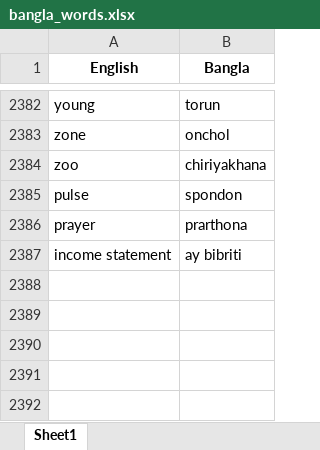
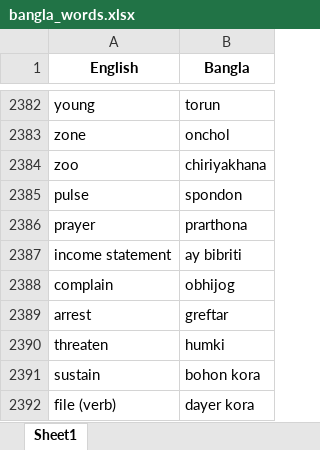
Before and after one commit to NaatiTrainer/naati_trainer, an Excel workbook: Database/bangla_words.xlsx, sheet Sheet1, drawn as a sheet; only a part is shown, gaps mark what is left out; values as stored, in another font and other column widths than the file's, no borders; the diff names each change by its address in the sheet, - before the commit and + after, or states it on an @@ line.

Commit message:
update word list

```diff
--- a/Database/bangla_words.xlsx (sheet Sheet1)
+++ b/Database/bangla_words.xlsx (sheet Sheet1)
+row 2388: complain | obhijog
+row 2389: arrest | greftar
+row 2390: threaten | humki
+row 2391: sustain | bohon kora
+row 2392: file (verb) | dayer kora
```
